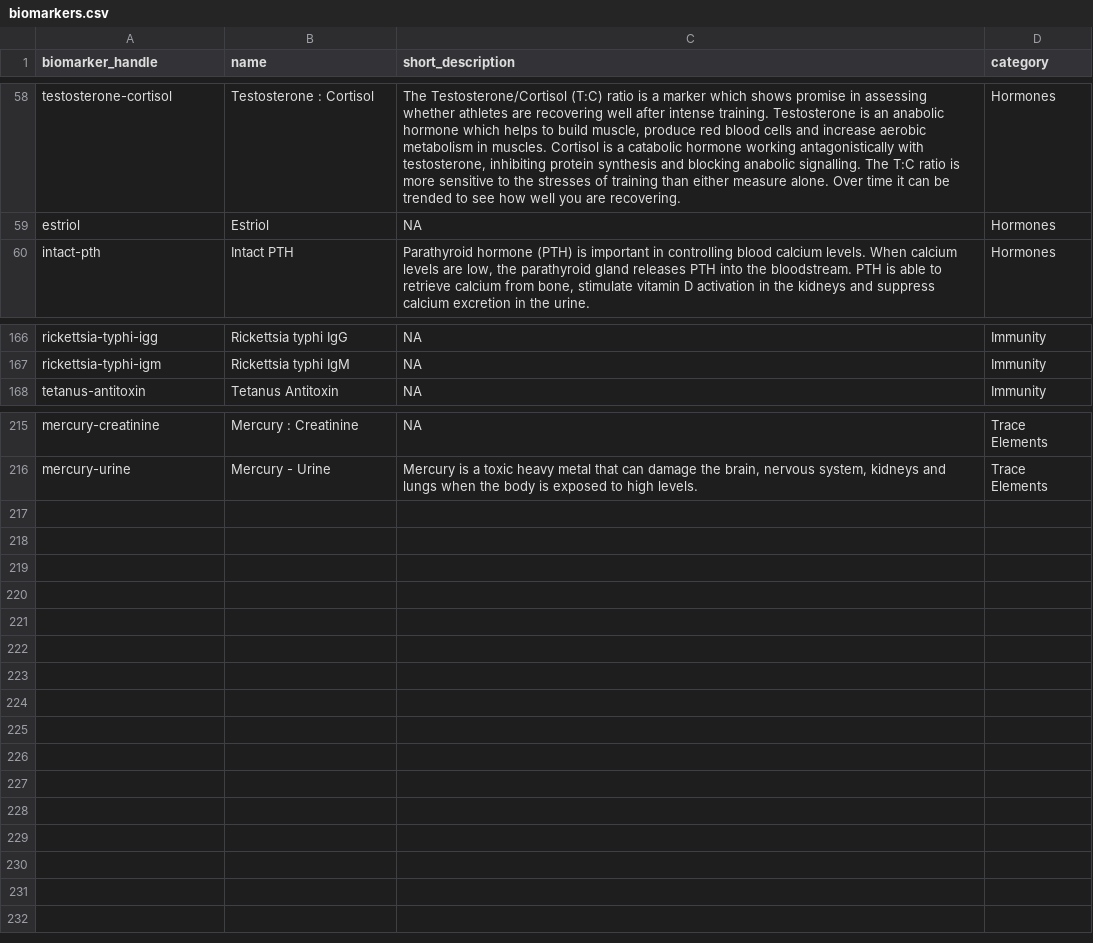
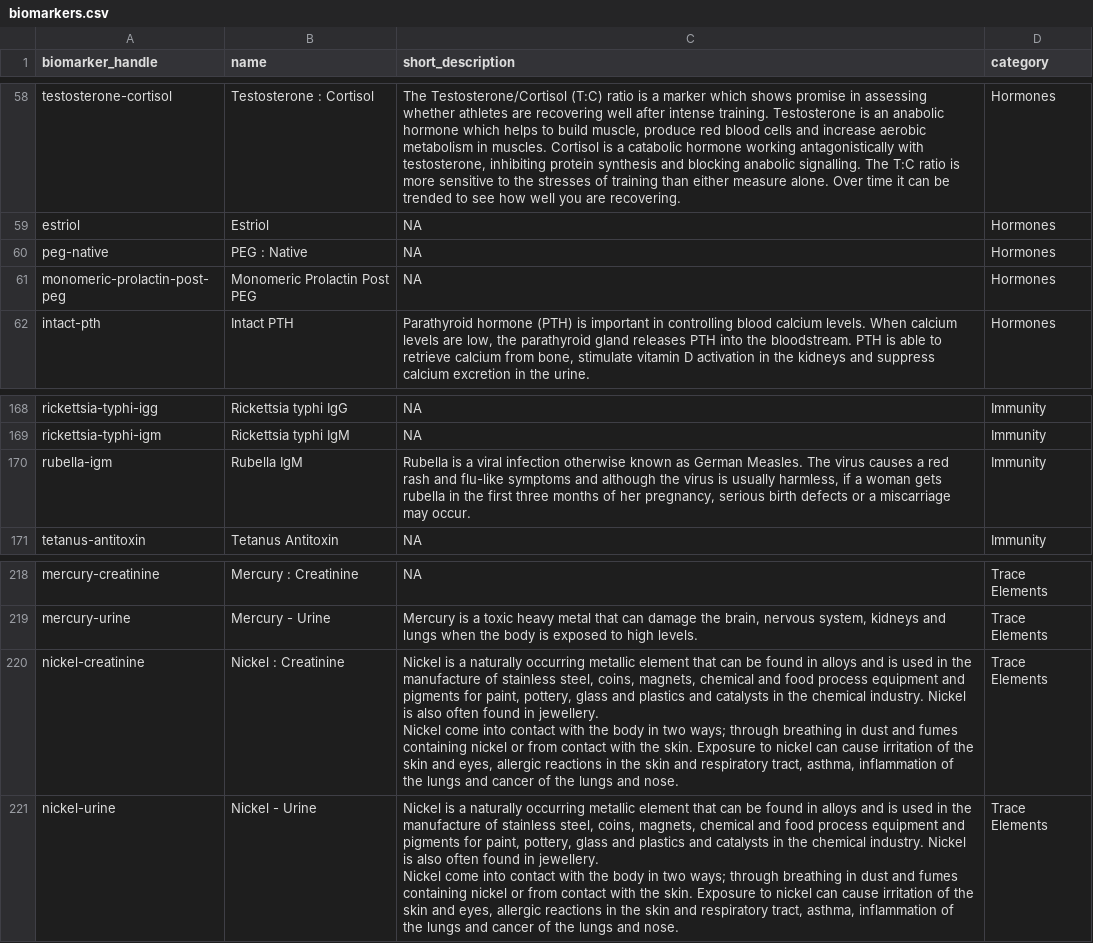
Before and after one commit to stupidpupil/medichecks_scraper, a CSV file: biomarkers.csv, drawn as a sheet; only a part is shown, gaps mark what is left out; ↵ is a line break in a cell; the diff names each change by its address in the sheet, - before the commit and + after, or states it on an @@ line.

```diff
--- a/biomarkers.csv
+++ b/biomarkers.csv
+row 60: peg-native | PEG : Native | NA | Hormones
+row 61: monomeric-prolactin-post-peg | Monomeric Prolactin Post PEG | NA | Hormones
+row 170: rubella-igm | Rubella IgM | Rubella is a viral infection otherwise known as German Measles. The virus causes a red rash and flu-like symptoms and although the virus is usually harmless, if a woman gets rubella in the first three months of her pregnancy, serious birth defects or a miscarriage may occur. | Immunity
+row 220: nickel-creatinine | Nickel : Creatinine | Nickel is a naturally occurring metallic element that can be found in alloys and is used in the manufacture of stainless steel, coins, magnets, chemical and food process equipment and pigments for paint, pottery, glass and plastics and catalysts in the chemical industry. Nickel is also often found in jewellery. ↵ Nickel come into contact with the body in two ways; through breathing in dust and fumes containing nickel or from contact with the skin. Exposure to nickel can cause irritation of the skin and eyes, allergic reactions in the skin and respiratory tract, asthma, inflammation of the lungs and cancer of the lungs and nose. | Trace Elements
+row 221: nickel-urine | Nickel - Urine | Nickel is a naturally occurring metallic element that can be found in alloys and is used in the manufacture of stainless steel, coins, magnets, chemical and food process equipment and pigments for paint, pottery, glass and plastics and catalysts in the chemical industry. Nickel is also often found in jewellery. ↵ Nickel come into contact with the body in two ways; through breathing in dust and fumes containing nickel or from contact with the skin. Exposure to nickel can cause irritation of the skin and eyes, allergic reactions in the skin and respiratory tract, asthma, inflammation of the lungs and cancer of the lungs and nose. | Trace Elements
```
Also changed, not shown: 2 other files.
